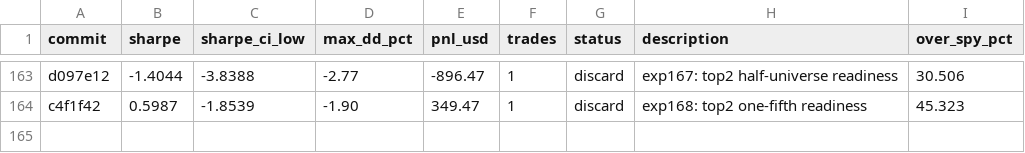
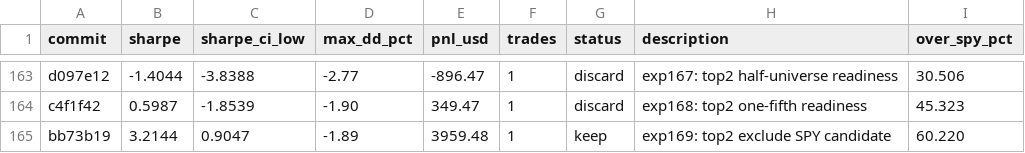
Before and after one commit to vzeman/trading-autoresearch, a TSV file: results.tsv, drawn as a sheet; only a part is shown, gaps mark what is left out; the diff names each change by its address in the sheet, - before the commit and + after, or states it on an @@ line.

Commit message:
docs: refresh iteration page + charts + results

```diff
--- a/results.tsv
+++ b/results.tsv
+row 165: bb73b19 | 3.2144 | 0.9047 | -1.89 | 3959.48 | 1 | keep | exp169: top2 exclude SPY candidate | 60.220
```
Also changed, not shown: 12 other files.
